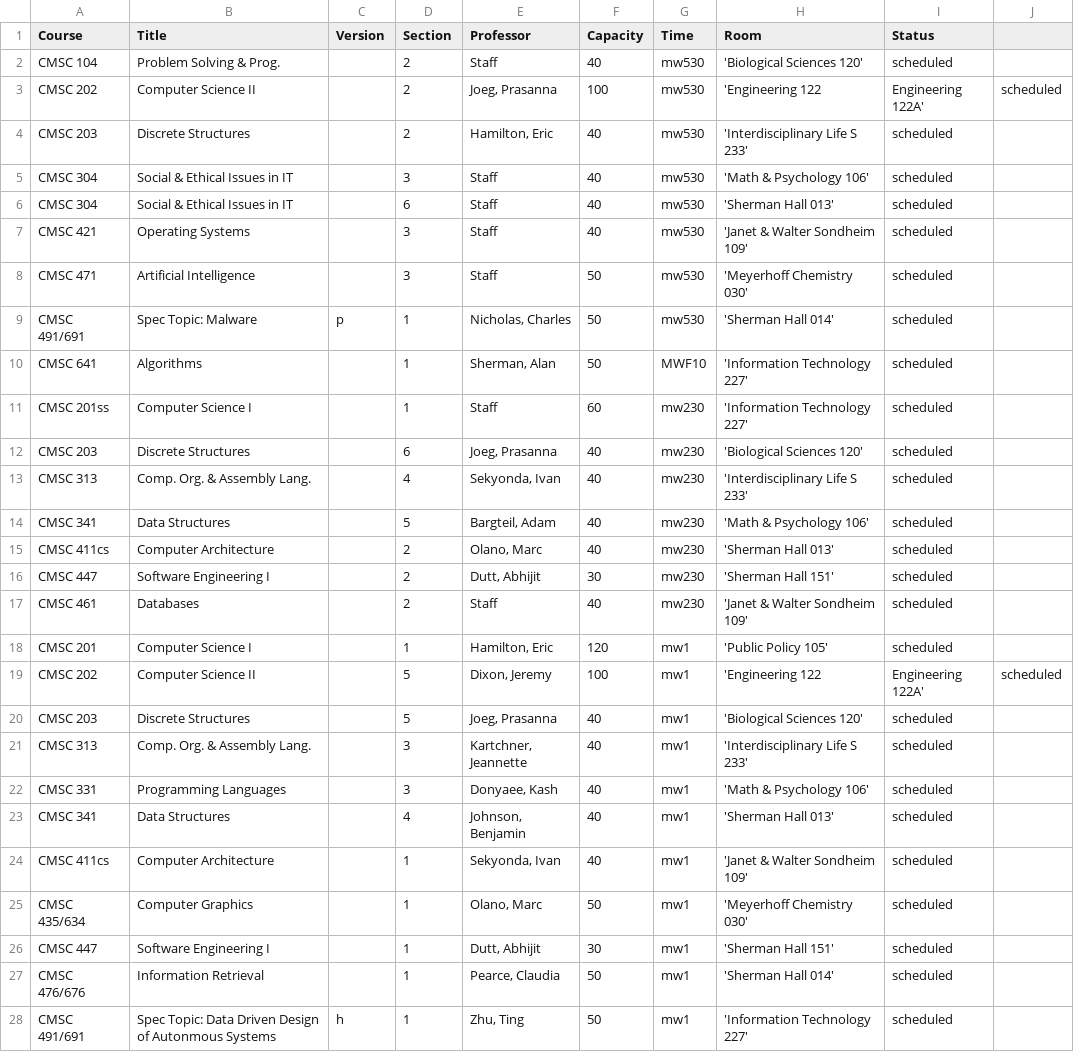
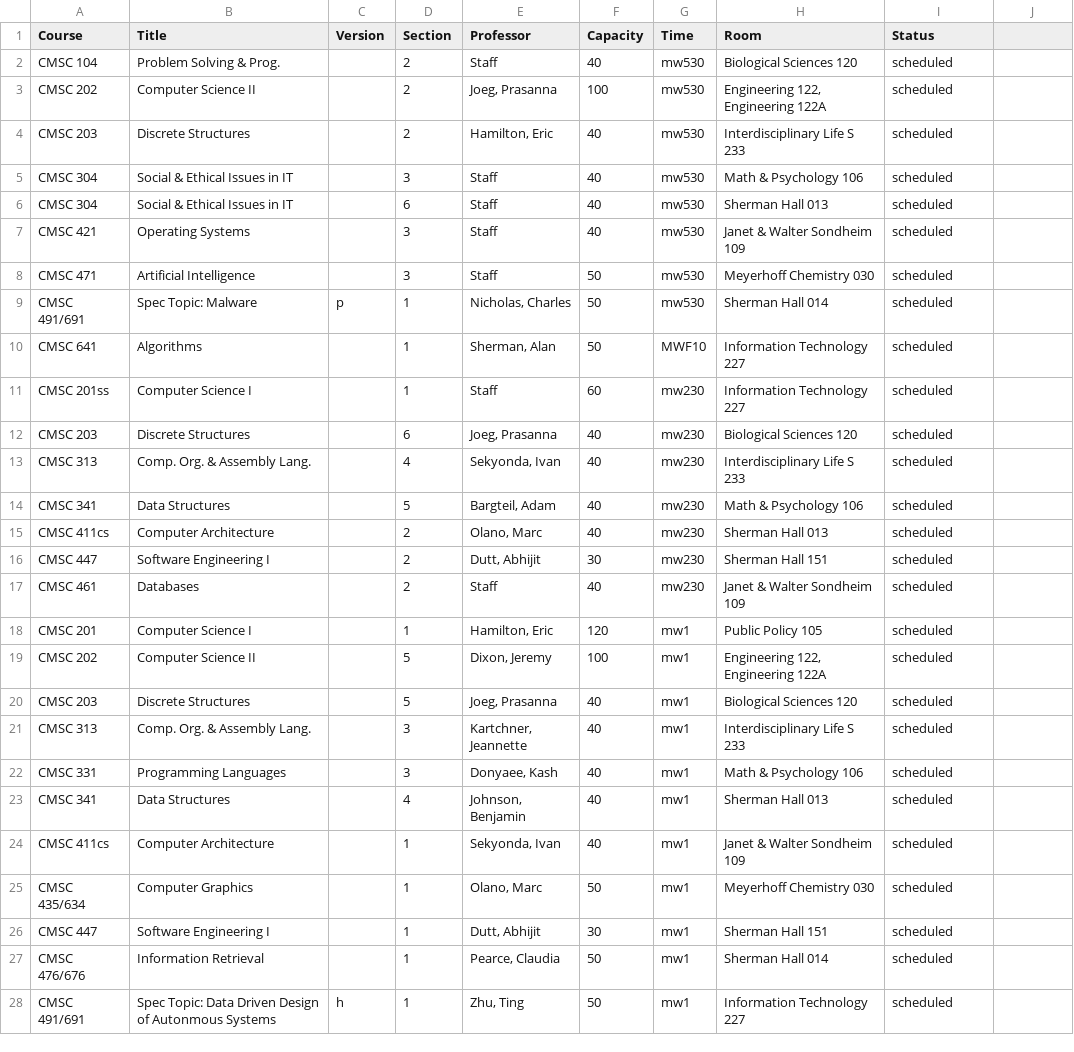
Before and after one commit to Chingz1/447Proj, a CSV file: PythonScheduler/output.csv, drawn as a sheet; only a part is shown; the diff covers the shown part only.

```diff
--- a/PythonScheduler/output.csv
+++ b/PythonScheduler/output.csv
@@ -1,28 +1,28 @@
 Course,Title,Version,Section,Professor,Capacity,Time,Room,Status
-CMSC 104,Problem Solving & Prog.,,2,"Staff",40,mw530,'Biological Sciences 120',scheduled
-CMSC 202,Computer Science II,,2,"Joeg, Prasanna",100,mw530,'Engineering 122, Engineering 122A',scheduled
-CMSC 203,Discrete Structures,,2,"Hamilton, Eric",40,mw530,'Interdisciplinary Life S 233',scheduled
-CMSC 304,Social & Ethical Issues in IT,,3,"Staff",40,mw530,'Math & Psychology 106',scheduled
-CMSC 304,Social & Ethical Issues in IT,,6,"Staff",40,mw530,'Sherman Hall 013',scheduled
-CMSC 421,Operating Systems,,3,"Staff",40,mw530,'Janet & Walter Sondheim 109',scheduled
-CMSC 471,Artificial Intelligence,,3,"Staff",50,mw530,'Meyerhoff Chemistry 030',scheduled
-CMSC 491/691,Spec Topic: Malware,p,1,"Nicholas, Charles",50,mw530,'Sherman Hall 014',scheduled
-CMSC 641,Algorithms,,1,"Sherman, Alan",50,MWF10,'Information Technology 227',scheduled
-CMSC 201ss,Computer Science I,,1,"Staff",60,mw230,'Information Technology 227',scheduled
-CMSC 203,Discrete Structures,,6,"Joeg, Prasanna",40,mw230,'Biological Sciences 120',scheduled
-CMSC 313,Comp. Org. & Assembly Lang.,,4,"Sekyonda, Ivan",40,mw230,'Interdisciplinary Life S 233',scheduled
-CMSC 341,Data Structures,,5,"Bargteil, Adam",40,mw230,'Math & Psychology 106',scheduled
-CMSC 411cs,Computer Architecture,,2,"Olano, Marc",40,mw230,'Sherman Hall 013',scheduled
-CMSC 447,Software Engineering I,,2,"Dutt, Abhijit",30,mw230,'Sherman Hall 151',scheduled
-CMSC 461,Databases,,2,"Staff",40,mw230,'Janet & Walter Sondheim 109',scheduled
-CMSC 201,Computer Science I,,1,"Hamilton, Eric",120,mw1,'Public Policy 105',scheduled
-CMSC 202,Computer Science II,,5,"Dixon, Jeremy",100,mw1,'Engineering 122, Engineering 122A',scheduled
-CMSC 203,Discrete Structures,,5,"Joeg, Prasanna",40,mw1,'Biological Sciences 120',scheduled
-CMSC 313,Comp. Org. & Assembly Lang.,,3,"Kartchner, Jeannette",40,mw1,'Interdisciplinary Life S 233',scheduled
-CMSC 331,Programming Languages,,3,"Donyaee, Kash",40,mw1,'Math & Psychology 106',scheduled
-CMSC 341,Data Structures,,4,"Johnson, Benjamin",40,mw1,'Sherman Hall 013',scheduled
-CMSC 411cs,Computer Architecture,,1,"Sekyonda, Ivan",40,mw1,'Janet & Walter Sondheim 109',scheduled
-CMSC 435/634,Computer Graphics,,1,"Olano, Marc",50,mw1,'Meyerhoff Chemistry 030',scheduled
-CMSC 447,Software Engineering I,,1,"Dutt, Abhijit",30,mw1,'Sherman Hall 151',scheduled
-CMSC 476/676,Information Retrieval,,1,"Pearce, Claudia",50,mw1,'Sherman Hall 014',scheduled
-CMSC 491/691,Spec Topic: Data Driven Design of Autonmous Systems,h,1,"Zhu, Ting",50,mw1,'Information Technology 227',scheduled
+CMSC 104,Problem Solving & Prog.,,2,"Staff",40,mw530,"Biological Sciences 120",scheduled
+CMSC 202,Computer Science II,,2,"Joeg, Prasanna",100,mw530,"Engineering 122, Engineering 122A",scheduled
+CMSC 203,Discrete Structures,,2,"Hamilton, Eric",40,mw530,"Interdisciplinary Life S 233",scheduled
+CMSC 304,Social & Ethical Issues in IT,,3,"Staff",40,mw530,"Math & Psychology 106",scheduled
+CMSC 304,Social & Ethical Issues in IT,,6,"Staff",40,mw530,"Sherman Hall 013",scheduled
+CMSC 421,Operating Systems,,3,"Staff",40,mw530,"Janet & Walter Sondheim 109",scheduled
+CMSC 471,Artificial Intelligence,,3,"Staff",50,mw530,"Meyerhoff Chemistry 030",scheduled
+CMSC 491/691,Spec Topic: Malware,p,1,"Nicholas, Charles",50,mw530,"Sherman Hall 014",scheduled
+CMSC 641,Algorithms,,1,"Sherman, Alan",50,MWF10,"Information Technology 227",scheduled
+CMSC 201ss,Computer Science I,,1,"Staff",60,mw230,"Information Technology 227",scheduled
+CMSC 203,Discrete Structures,,6,"Joeg, Prasanna",40,mw230,"Biological Sciences 120",scheduled
+CMSC 313,Comp. Org. & Assembly Lang.,,4,"Sekyonda, Ivan",40,mw230,"Interdisciplinary Life S 233",scheduled
+CMSC 341,Data Structures,,5,"Bargteil, Adam",40,mw230,"Math & Psychology 106",scheduled
+CMSC 411cs,Computer Architecture,,2,"Olano, Marc",40,mw230,"Sherman Hall 013",scheduled
+CMSC 447,Software Engineering I,,2,"Dutt, Abhijit",30,mw230,"Sherman Hall 151",scheduled
+CMSC 461,Databases,,2,"Staff",40,mw230,"Janet & Walter Sondheim 109",scheduled
+CMSC 201,Computer Science I,,1,"Hamilton, Eric",120,mw1,"Public Policy 105",scheduled
+CMSC 202,Computer Science II,,5,"Dixon, Jeremy",100,mw1,"Engineering 122, Engineering 122A",scheduled
+CMSC 203,Discrete Structures,,5,"Joeg, Prasanna",40,mw1,"Biological Sciences 120",scheduled
+CMSC 313,Comp. Org. & Assembly Lang.,,3,"Kartchner, Jeannette",40,mw1,"Interdisciplinary Life S 233",scheduled
+CMSC 331,Programming Languages,,3,"Donyaee, Kash",40,mw1,"Math & Psychology 106",scheduled
+CMSC 341,Data Structures,,4,"Johnson, Benjamin",40,mw1,"Sherman Hall 013",scheduled
+CMSC 411cs,Computer Architecture,,1,"Sekyonda, Ivan",40,mw1,"Janet & Walter Sondheim 109",scheduled
+CMSC 435/634,Computer Graphics,,1,"Olano, Marc",50,mw1,"Meyerhoff Chemistry 030",scheduled
+CMSC 447,Software Engineering I,,1,"Dutt, Abhijit",30,mw1,"Sherman Hall 151",scheduled
+CMSC 476/676,Information Retrieval,,1,"Pearce, Claudia",50,mw1,"Sherman Hall 014",scheduled
+CMSC 491/691,Spec Topic: Data Driven Design of Autonmous Systems,h,1,"Zhu, Ting",50,mw1,"Information Technology 227",scheduled
```
Also changed, not shown: 164 edited cells elsewhere in this file, 1 other file.
